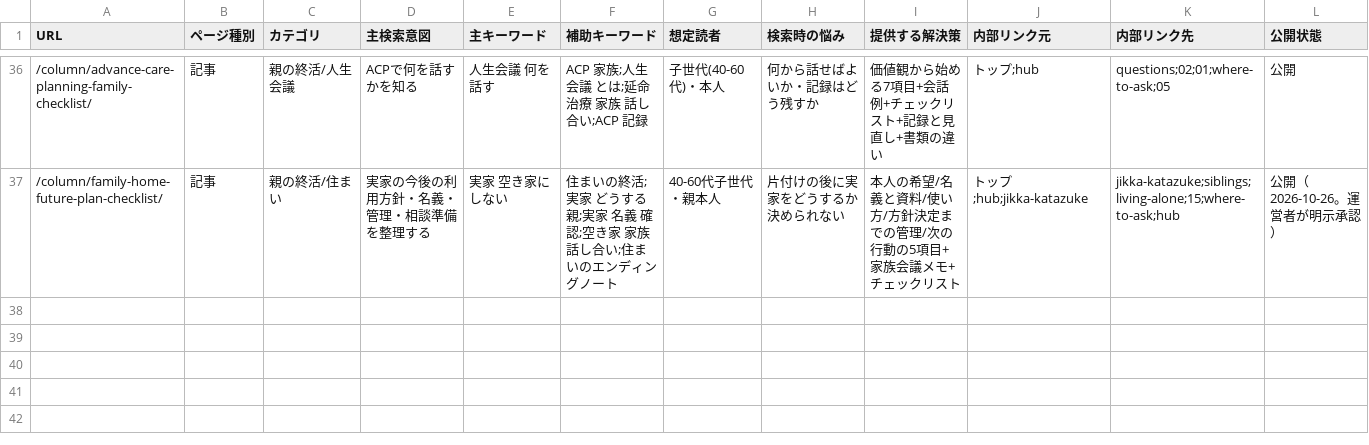
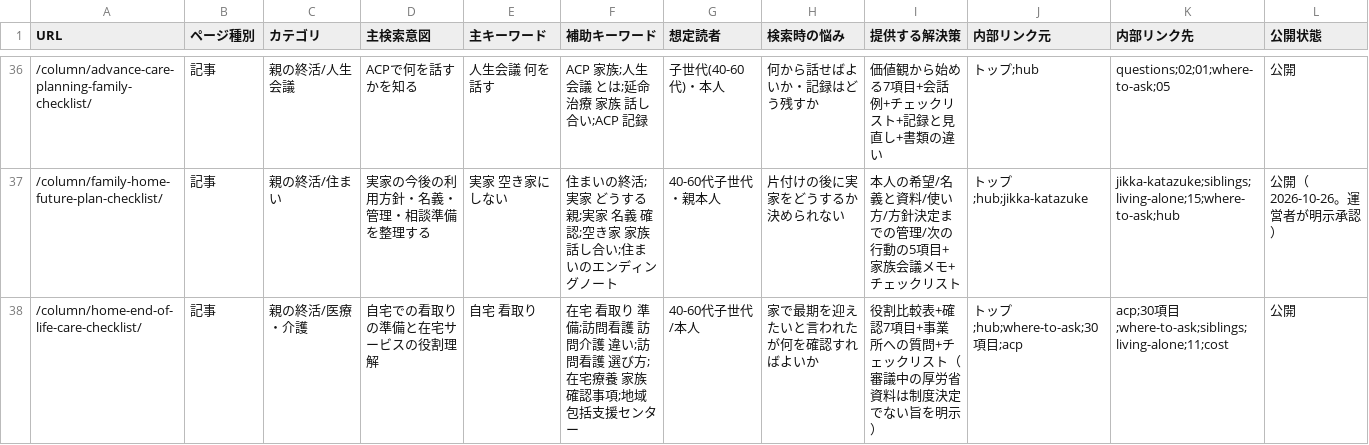
Before and after one commit to tfqys680-jpg/shukatsu-site, a CSV file: docs/seo/keyword-map.csv, drawn as a sheet; only a part is shown, gaps mark what is left out; rows hold the shown columns only; the diff names each change by its address in the sheet, - before the commit and + after, or states it on an @@ line.

```diff
--- a/docs/seo/keyword-map.csv
+++ b/docs/seo/keyword-map.csv
+row 38: /column/home-end-of-life-care-checklist/ | 記事 | 親の終活/医療・介護 | 自宅での看取りの準備と在宅サービスの役割理解 | 自宅 看取り | 在宅 看取り 準備;訪問看護 訪問介護 違い;訪問看護 選び方;在宅療養 家族 確認事項;地域包括支援センター | 40-60代子世代/本人 | 家で最期を迎えたいと言われたが何を確認すればよいか | 役割比較表+確認7項目+事業所への質問+チェックリスト（審議中の厚労省資料は制度決定でない旨を明示） | トップ;hub;where-to-ask;30項目;acp | acp;30項目;where-to-ask;siblings;living-alone;11;cost | 公開
```
Also changed, not shown: docs/seo/content-inventory.csv, docs/seo/editorial-calendar.csv, 12 other files.
